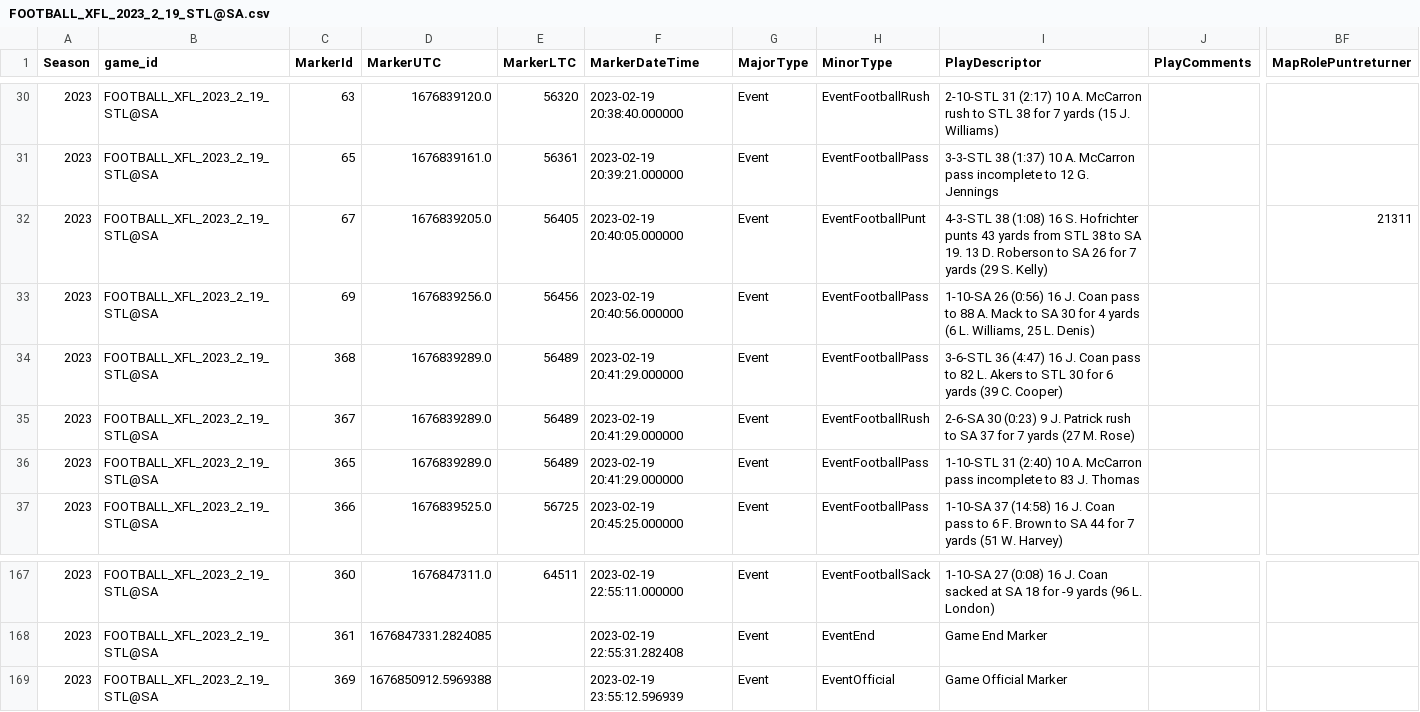
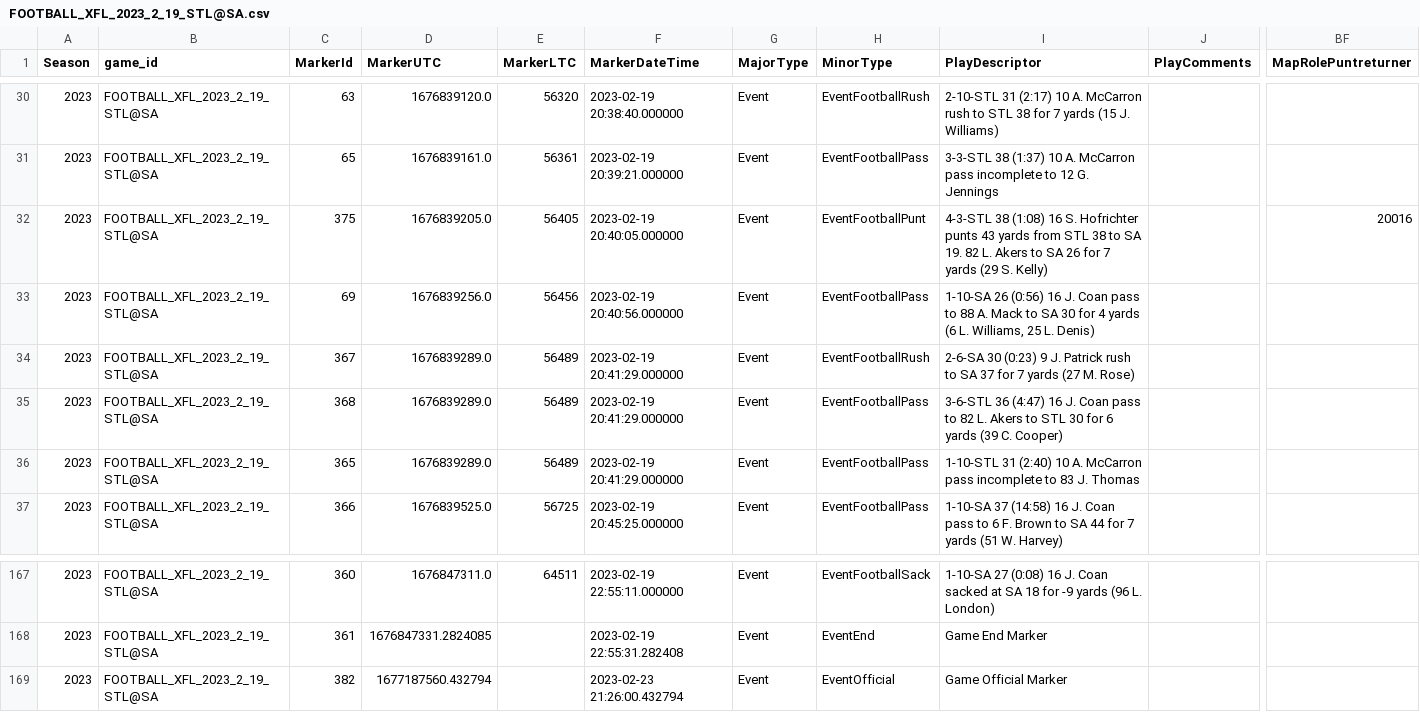
Before and after one commit to armstjc/xfl-2023-data-repository, a CSV file: pbp/single_game/csv/FOOTBALL_XFL_2023_2_19_STL@SA.csv, drawn as a sheet; only a part is shown, gaps mark what is left out; the diff names each change by its address in the sheet, - before the commit and + after, or states it on an @@ line.

```diff
--- a/pbp/single_game/csv/FOOTBALL_XFL_2023_2_19_STL@SA.csv
+++ b/pbp/single_game/csv/FOOTBALL_XFL_2023_2_19_STL@SA.csv
-C32 (MarkerId): 67
+C32 (MarkerId): 375
-I32 (PlayDescriptor): …SA 19. 13 D. Roberson to SA…
+I32 (PlayDescriptor): …SA 19. 82 L. Akers to SA…
-BF32 (MapRolePuntreturner): 21311
+BF32 (MapRolePuntreturner): 20016
@@ row 35 moved to row 34: 2023 @@
-C169 (MarkerId): 369
+C169 (MarkerId): 382
-D169 (MarkerUTC): 1676850912.5969388
+D169 (MarkerUTC): 1677187560.432794
-F169 (MarkerDateTime): 2023-02-19 23:55:12.596939
+F169 (MarkerDateTime): 2023-02-23 21:26:00.432794
```
Also changed, not shown: pbp/single_game/csv/FOOTBALL_XFL_2023_2_18_VGS@ARL.csv, pbp/single_game/csv/FOOTBALL_XFL_2023_2_19_SEA@DC.csv, 53 other files.
